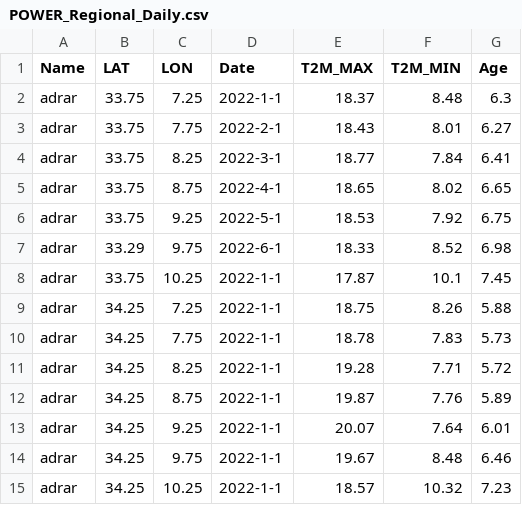
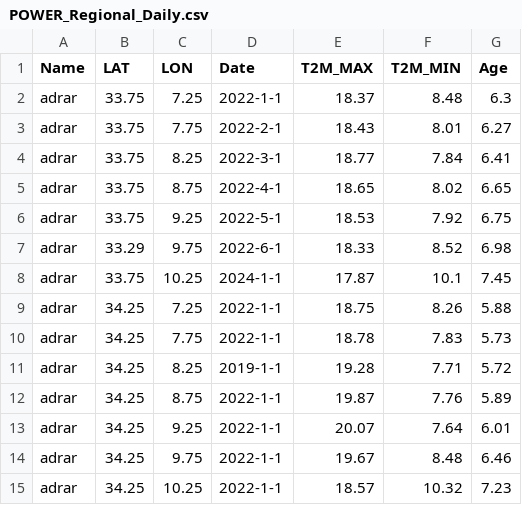
Before and after one commit to ibtihelkaabeche/csv, a CSV file: POWER_Regional_Daily.csv, drawn as a sheet.

Commit message:
Update POWER_Regional_Daily.csv

```diff
--- a/POWER_Regional_Daily.csv
+++ b/POWER_Regional_Daily.csv
@@ -7,6 +7,6 @@ adrar,33.75,9.25,2022-5-1,18.53,7.92,6.75
 adrar,33.29,9.75,2022-6-1,18.33,8.52,6.98
-adrar,33.75,10.25,2022-1-1,17.87,10.1,7.45
+adrar,33.75,10.25,2024-1-1,17.87,10.1,7.45
 adrar,34.25,7.25,2022-1-1,18.75,8.26,5.88
 adrar,34.25,7.75,2022-1-1,18.78,7.83,5.73
-adrar,34.25,8.25,2022-1-1,19.28,7.71,5.72
+adrar,34.25,8.25,2019-1-1,19.28,7.71,5.72
 adrar,34.25,8.75,2022-1-1,19.87,7.76,5.89
```
